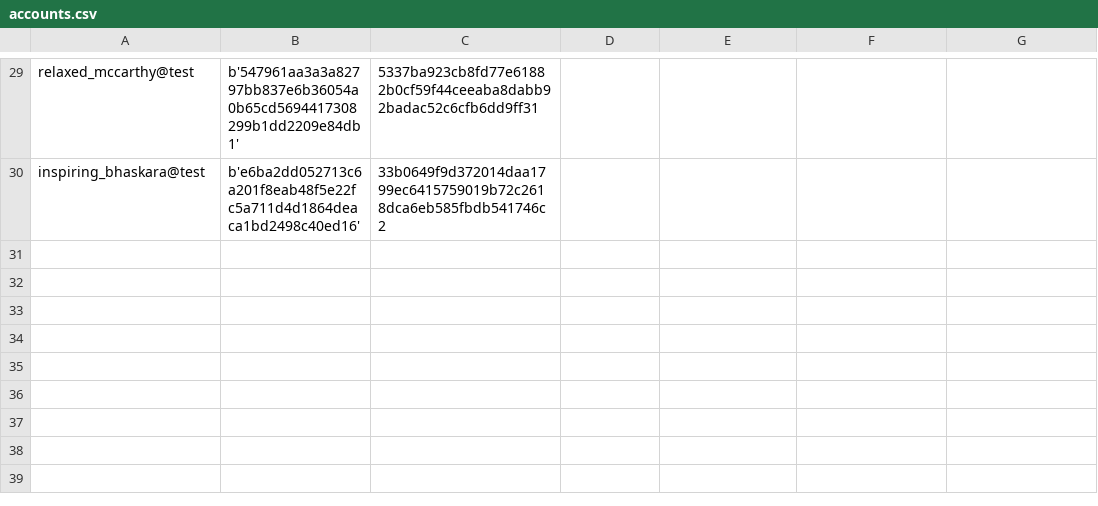
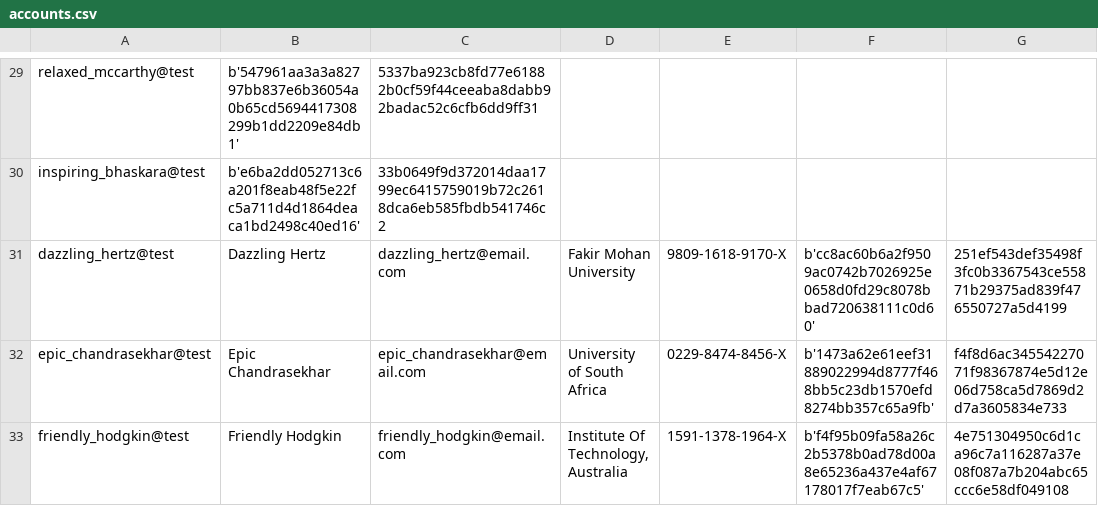
Before and after one commit to OliveiraEdu/d-OSP, a CSV file: datasets/accounts.csv, drawn as a sheet; only a part is shown, gaps mark what is left out; the diff names each change by its address in the sheet, - before the commit and + after, or states it on an @@ line.

```diff
--- a/datasets/accounts.csv
+++ b/datasets/accounts.csv
+row 31: dazzling_hertz@test | Dazzling Hertz | dazzling_hertz@email.com | Fakir Mohan University | 9809-1618-9170-X | b'cc8ac60b6a2f9509ac0742b7026925e0658d0fd29c8078bbad720638111c0d60' | 251ef543def35498f3fc0b3367543ce55871b29375ad839f476550727a5d4199
+row 32: epic_chandrasekhar@test | Epic Chandrasekhar | epic_chandrasekhar@email.com | University of South Africa | 0229-8474-8456-X | b'1473a62e61eef31889022994d8777f468bb5c23db1570efd8274bb357c65a9fb' | f4f8d6ac34554227071f98367874e5d12e06d758ca5d7869d2d7a3605834e733
+row 33: friendly_hodgkin@test | Friendly Hodgkin | friendly_hodgkin@email.com | Institute Of Technology, Australia | 1591-1378-1964-X | b'f4f95b09fa58a26c2b5378b0ad78d00a8e65236a437e4af67178017f7eab67c5' | 4e751304950c6d1ca96c7a116287a37e08f087a7b204abc65ccc6e58df049108
```
Also changed, not shown: 2 other files.
